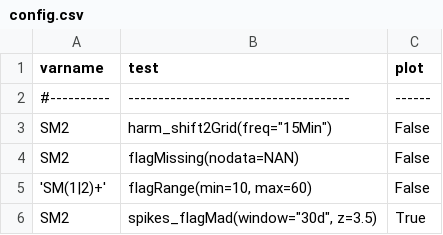
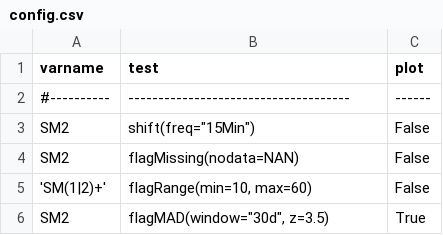
Before and after one commit to Helmholtz-UFZ/saqc, a CSV file: ressources/data/config.csv, drawn as a sheet.

```diff
--- a/ressources/data/config.csv
+++ b/ressources/data/config.csv
@@ -2,5 +2,5 @@ varname    ; test                                ; plot
 #----------;-------------------------------------;------
-SM2        ; harm_shift2Grid(freq="15Min")       ; False
+SM2        ; shift(freq="15Min")       ; False
 SM2        ; flagMissing(nodata=NAN)             ; False
 'SM(1|2)+' ; flagRange(min=10, max=60)           ; False
-SM2        ; spikes_flagMad(window="30d", z=3.5) ; True
+SM2        ; flagMAD(window="30d", z=3.5) ; True
```
Also changed, not shown: 45 other files.
